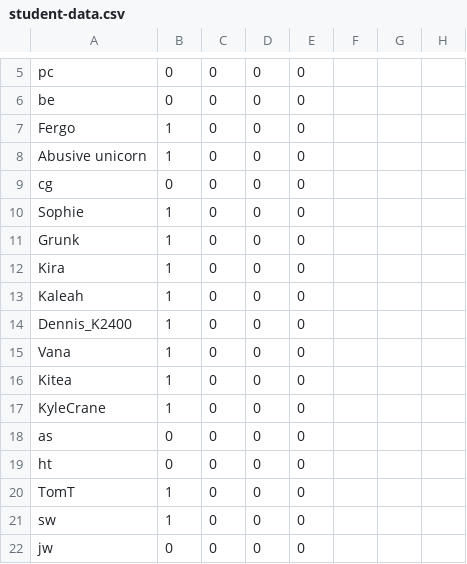
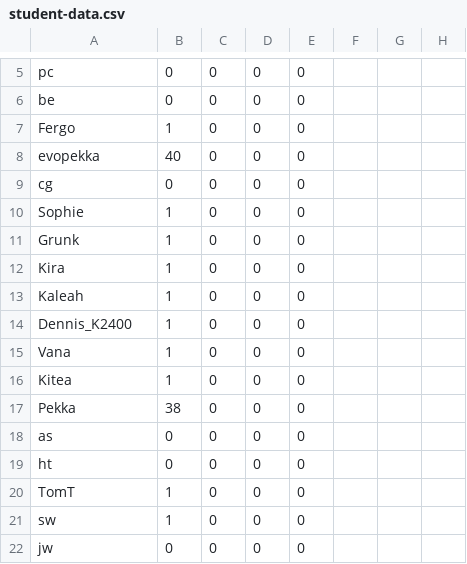
Before and after one commit to multixrulz/mr, a CSV file: 9y-sci/materials/status/student-data.csv, drawn as a sheet; only a part is shown, gaps mark what is left out; the diff names each change by its address in the sheet, - before the commit and + after, or states it on an @@ line.

```diff
--- a/9y-sci/materials/status/student-data.csv
+++ b/9y-sci/materials/status/student-data.csv
-A8: Abusive unicorn
+A8: evopekka
-B8: 1
+B8: 40
-A17: KyleCrane
+A17: Pekka
-B17: 1
+B17: 38
```
Also changed, not shown: 9 other files.
